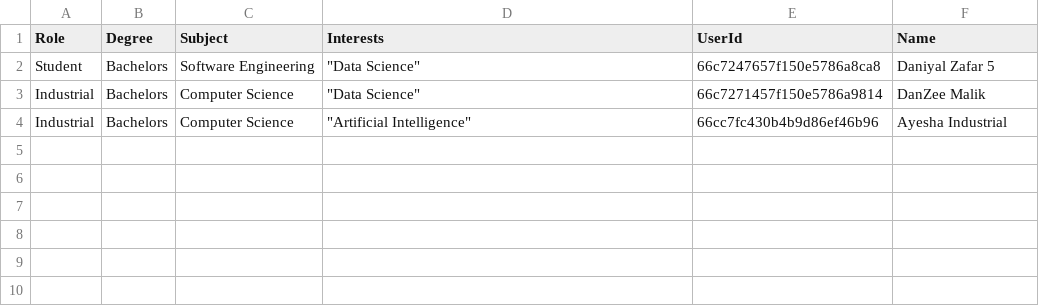
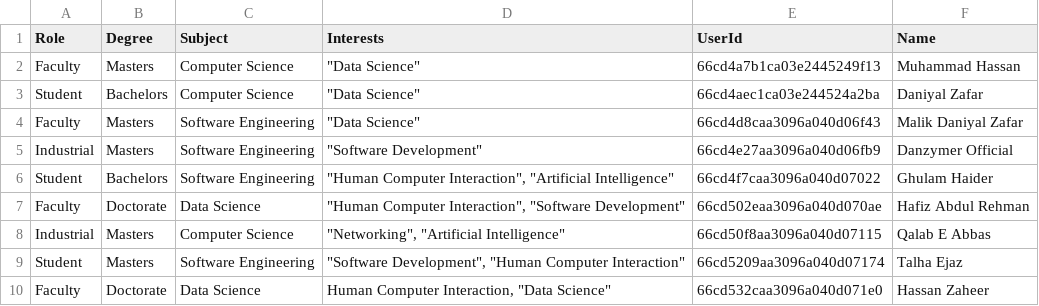
Before and after one commit to Dan-Zy/CollabLearnFYPProject, a CSV file: deployModel/recommender/my_dataset.csv, drawn as a sheet.

Commit message:
Update Model

```diff
--- a/deployModel/recommender/my_dataset.csv
+++ b/deployModel/recommender/my_dataset.csv
@@ -1,4 +1,10 @@
 Role,Degree,Subject,Interests,UserId,Name
-Student,Bachelors,Software Engineering,"""Data Science""",66c7247657f150e5786a8ca8,Daniyal Zafar 5
-Industrial,Bachelors,Computer Science,"""Data Science""",66c7271457f150e5786a9814,DanZee Malik
-Industrial,Bachelors,Computer Science,"""Artificial Intelligence""",66cc7fc430b4b9d86ef46b96,Ayesha Industrial
+Faculty,Masters,Computer Science,"""Data Science""",66cd4a7b1ca03e2445249f13,Muhammad Hassan
+Student,Bachelors,Computer Science,"""Data Science""",66cd4aec1ca03e244524a2ba,Daniyal Zafar
+Faculty,Masters,Software Engineering,"""Data Science""",66cd4d8caa3096a040d06f43,Malik Daniyal Zafar
+Industrial,Masters,Software Engineering,"""Software Development""",66cd4e27aa3096a040d06fb9,Danzymer Official
+Student,Bachelors,Software Engineering,"""Human Computer Interaction"", ""Artificial Intelligence""",66cd4f7caa3096a040d07022,Ghulam Haider
+Faculty,Doctorate,Data Science,"""Human Computer Interaction"", ""Software Development""",66cd502eaa3096a040d070ae,Hafiz Abdul Rehman
+Industrial,Masters,Computer Science,"""Networking"", ""Artificial Intelligence""",66cd50f8aa3096a040d07115,Qalab E Abbas
+Student,Masters,Software Engineering,"""Software Development"", ""Human Computer Interaction""",66cd5209aa3096a040d07174,Talha Ejaz
+Faculty,Doctorate,Data Science,"Human Computer Interaction, ""Data Science""",66cd532caa3096a040d071e0,Hassan Zaheer
```
Also changed, not shown: 14 other files.
